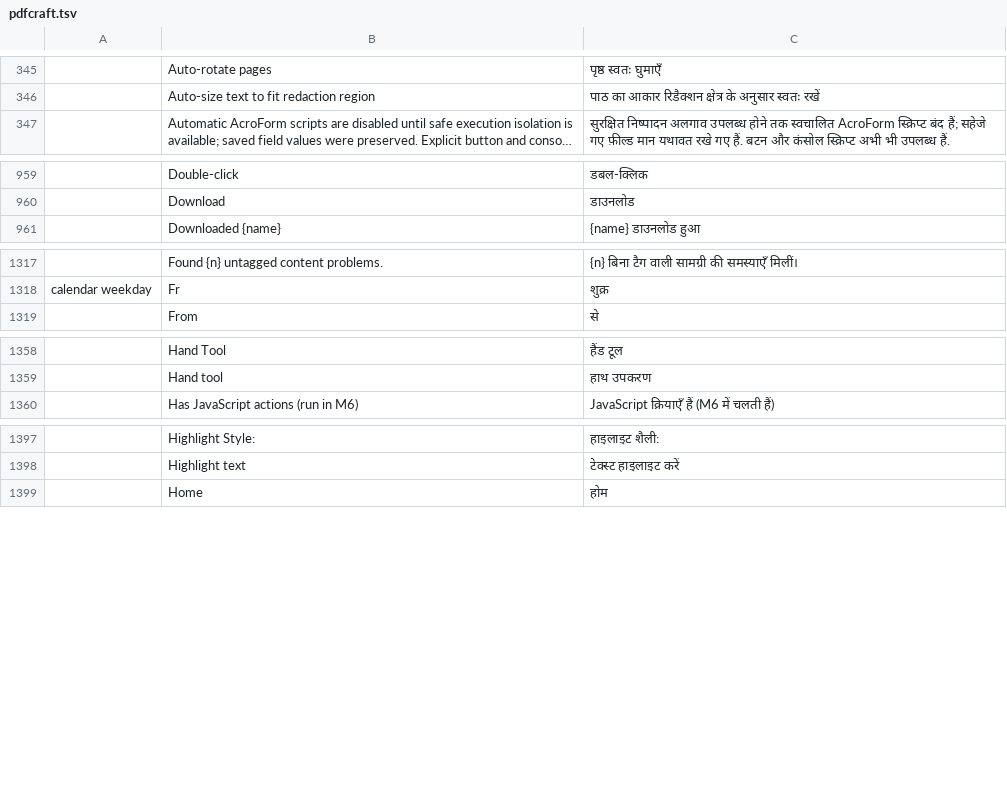
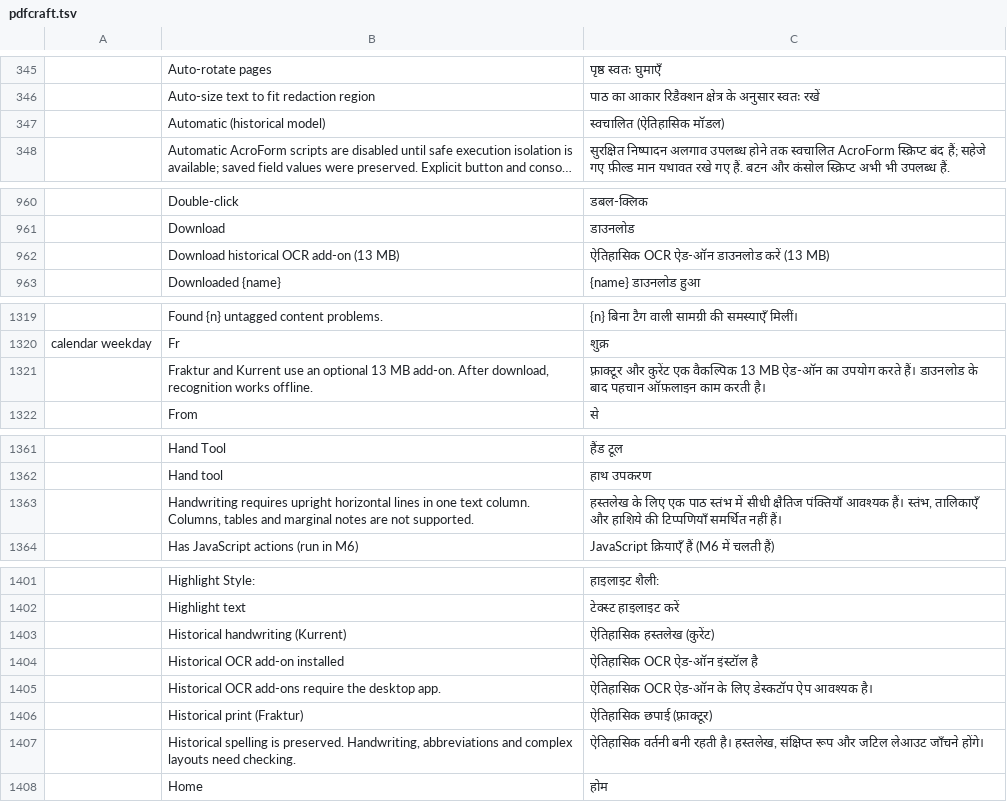
Before and after one commit to BBQ-MAN/craft-i18n, a TSV file: locales/hi/pdfcraft.tsv, drawn as a sheet; only a part is shown, gaps mark what is left out; long unchanged cells end in …; the diff covers the shown part only; the diff names each change by its address in the sheet, - before the commit and + after, or states it on an @@ line.

```diff
--- a/locales/hi/pdfcraft.tsv
+++ b/locales/hi/pdfcraft.tsv
+row 347:  | Automatic (historical model) | स्वचालित (ऐतिहासिक मॉडल)
+row 962:  | Download historical OCR add-on (13 MB) | ऐतिहासिक OCR ऐड-ऑन डाउनलोड करें (13 MB)
+row 1321:  | Fraktur and Kurrent use an optional 13 MB add-on. After download, recognition works offline. | फ़्राक्टूर और कुरेंट एक वैकल्पिक 13 MB ऐड-ऑन का उपयोग करते हैं। डाउनलोड के बाद पहचान ऑफ़लाइन काम करती है।
+row 1363:  | Handwriting requires upright horizontal lines in one text column. Columns, tables and marginal notes are not supported. | हस्तलेख के लिए एक पाठ स्तंभ में सीधी क्षैतिज पंक्तियाँ आवश्यक हैं। स्तंभ, तालिकाएँ और हाशिये की टिप्पणियाँ समर्थित नहीं हैं।
+row 1403:  | Historical handwriting (Kurrent) | ऐतिहासिक हस्तलेख (कुरेंट)
+row 1404:  | Historical OCR add-on installed | ऐतिहासिक OCR ऐड-ऑन इंस्टॉल है
+row 1405:  | Historical OCR add-ons require the desktop app. | ऐतिहासिक OCR ऐड-ऑन के लिए डेस्कटॉप ऐप आवश्यक है।
+row 1406:  | Historical print (Fraktur) | ऐतिहासिक छपाई (फ़्राक्टूर)
+row 1407:  | Historical spelling is preserved. Handwriting, abbreviations and complex layouts need checking. | ऐतिहासिक वर्तनी बनी रहती है। हस्तलेख, संक्षिप्त रूप और जटिल लेआउट जाँचने होंगे।
```
Also changed, not shown: 6 added rows elsewhere in this file, locales/lo/pdfcraft.tsv, locales/ru/pdfcraft.tsv, 31 other files.
